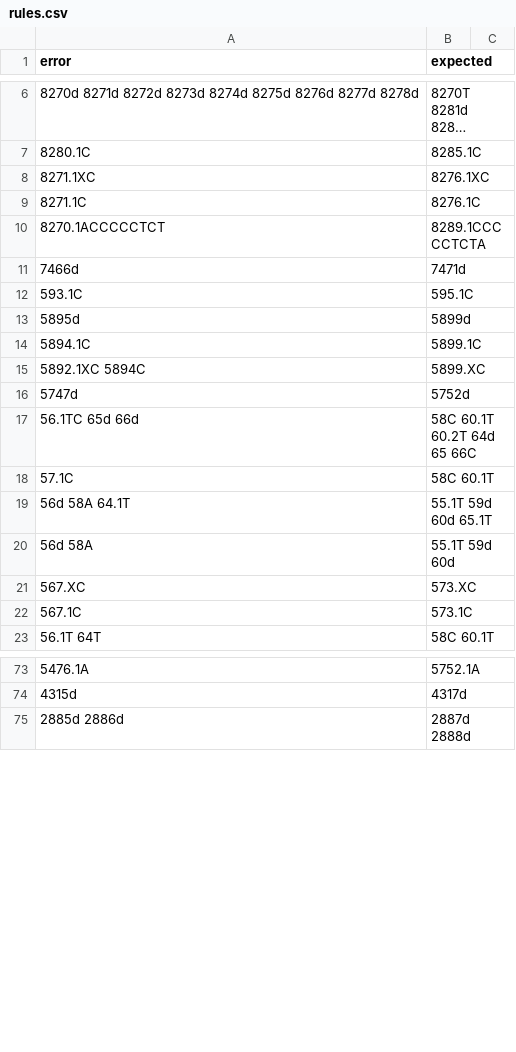
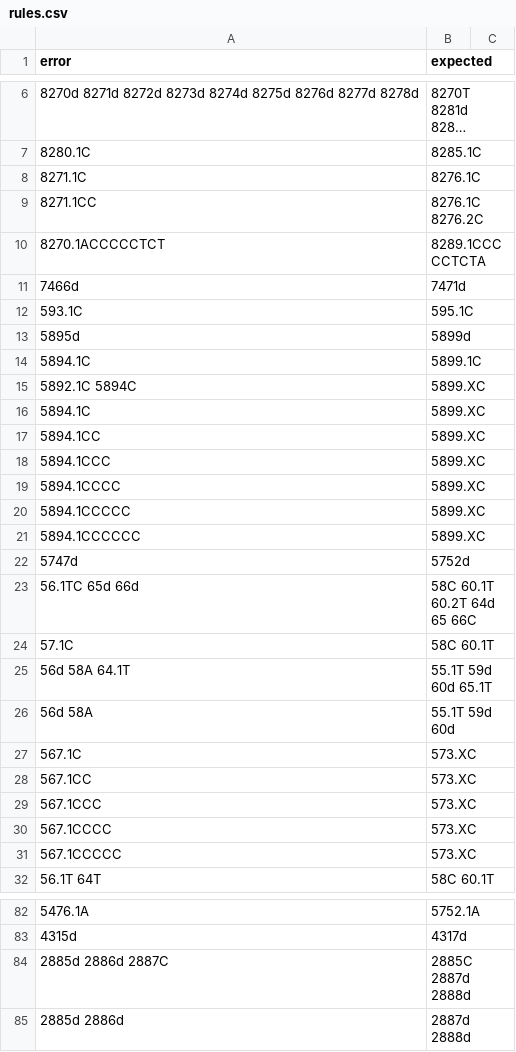
Before and after one commit to genepi/phylotree-fu-rcrs, a CSV file: src/rules.csv, drawn as a sheet; only a part is shown, gaps mark what is left out; long unchanged cells end in …; the diff covers the shown part only.

```diff
--- a/src/rules.csv
+++ b/src/rules.csv
@@ -7,4 +7,4 @@ error,expected
 8280.1C, 8285.1C
-8271.1XC,8276.1XC
 8271.1C,8276.1C
+8271.1CC,8276.1C 8276.2C
 8270.1ACCCCCTCT,8289.1CCCCCTCTA
@@ -14,3 +14,9 @@ error,expected
 5894.1C,5899.1C
-5892.1XC 5894C,5899.XC
+5892.1C 5894C,5899.XC
+5894.1C,5899.XC
+5894.1CC,5899.XC
+5894.1CCC,5899.XC
+5894.1CCCC,5899.XC
+5894.1CCCCC,5899.XC
+5894.1CCCCCC,5899.XC
 5747d,5752d
@@ -20,4 +26,7 @@ error,expected
 56d 58A, 55.1T 59d 60d
-567.XC,573.XC
-567.1C,573.1C
+567.1C,573.XC
+567.1CC,573.XC
+567.1CCC,573.XC
+567.1CCCC,573.XC
+567.1CCCCC,573.XC
 56.1T 64T ,58C 60.1T
@@ -74,2 +83,3 @@ error,expected
 4315d, 4317d
+2885d 2886d 2887C, 2885C 2887d 2888d
 2885d 2886d, 2887d 2888d
```
Also changed, not shown: 27 added rows elsewhere in this file.
